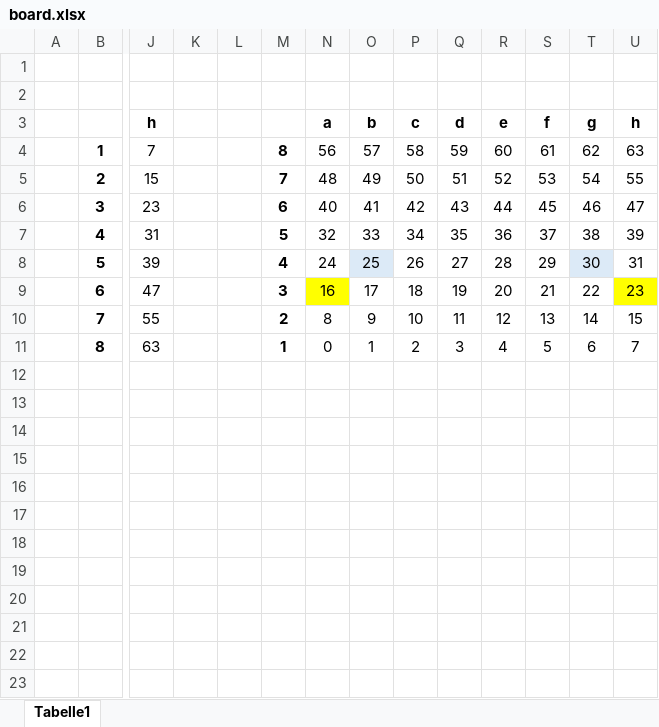
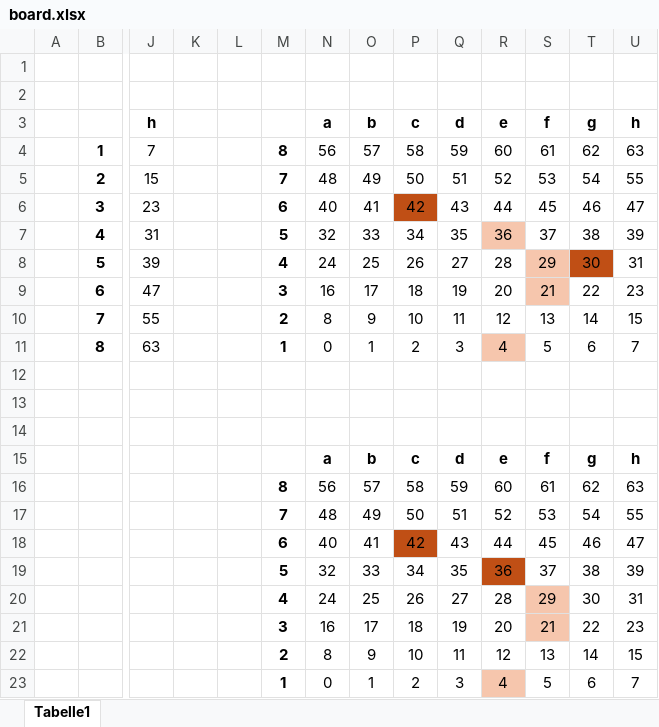
Before and after one commit to mhaymel/java.chess.perft, an Excel workbook: doc/board.xlsx, sheet Tabelle1, drawn as a sheet; only a part is shown, gaps mark what is left out; values as stored, in another font and other column widths than the file's, no borders; rows hold the shown columns only; the diff names each change by its address in the sheet, - before the commit and + after, or states it on an @@ line.

```diff
--- a/doc/board.xlsx (sheet Tabelle1)
+++ b/doc/board.xlsx (sheet Tabelle1)
-P6 fill: none
+P6 fill: #C04F15
-R7 fill: none
+R7 fill: #F6C6AD
-O8 fill: #DCEAF7
+O8 fill: none
-S8:S9 fill: none
+S8:S9 fill: #F6C6AD
-T8 fill: #DCEAF7
+T8 fill: #C04F15
-N9 fill: #FFFF00
+N9 fill: none
-U9 fill: #FFFF00
+U9 fill: none
-R11 fill: none
+R11 fill: #F6C6AD
+row 12: (empty)
+row 13: (empty)
+row 14: (empty)
+row 15:  |  |  |  |  |  | a | b | c | d | e | f | g | h
+row 16:  |  |  |  |  | 8 | 56 | 57 | 58 | 59 | 60 | 61 | 62 | 63
+row 17:  |  |  |  |  | 7 | 48 | 49 | 50 | 51 | 52 | 53 | 54 | 55
+row 18:  |  |  |  |  | 6 | 40 | 41 | 42 | 43 | 44 | 45 | 46 | 47
+row 19:  |  |  |  |  | 5 | 32 | 33 | 34 | 35 | 36 | 37 | 38 | 39
+row 20:  |  |  |  |  | 4 | 24 | 25 | 26 | 27 | 28 | 29 | 30 | 31
+row 21:  |  |  |  |  | 3 | 16 | 17 | 18 | 19 | 20 | 21 | 22 | 23
+row 22:  |  |  |  |  | 2 | 8 | 9 | 10 | 11 | 12 | 13 | 14 | 15
+row 23:  |  |  |  |  | 1 | 0 | 1 | 2 | 3 | 4 | 5 | 6 | 7
```
Also changed, not shown: 4 other files.
